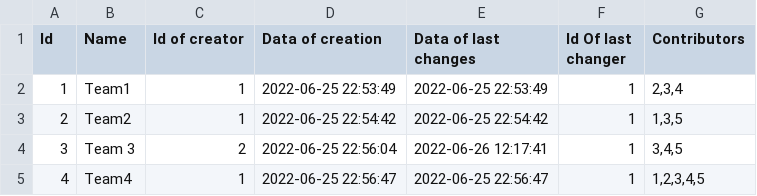
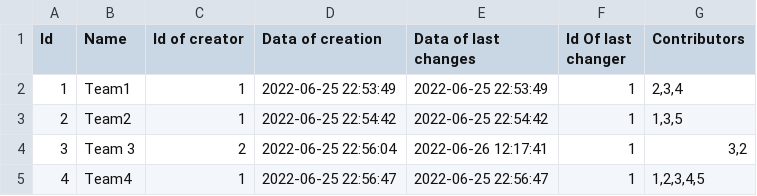
Before and after one commit to codingburgas/2122-otj-10-project-repo-SHHristov19, a CSV file: src/2122-otj-10-project-repo/pm.data/teams.csv, drawn as a sheet.

Commit message:
Add functions for show projects that user is owner or is in a team of the project

```diff
--- a/src/2122-otj-10-project-repo/pm.data/teams.csv
+++ b/src/2122-otj-10-project-repo/pm.data/teams.csv
@@ -3,3 +3,3 @@ Id,Name,Id of creator,Data of creation,Data of last changes,Id Of last changer,C
 "2","Team2","1","2022-06-25  22:54:42","2022-06-25  22:54:42","1","1,3,5"
-"3","Team 3","2","2022-06-25  22:56:04","2022-06-26  12:17:41","1","3,4,5"
+"3","Team 3","2","2022-06-25  22:56:04","2022-06-26  12:17:41","1","3,2"
 "4","Team4","1","2022-06-25  22:56:47","2022-06-25  22:56:47","1","1,2,3,4,5"
```
Also changed, not shown: src/2122-otj-10-project-repo/pm.data/users.csv, 7 other files.
